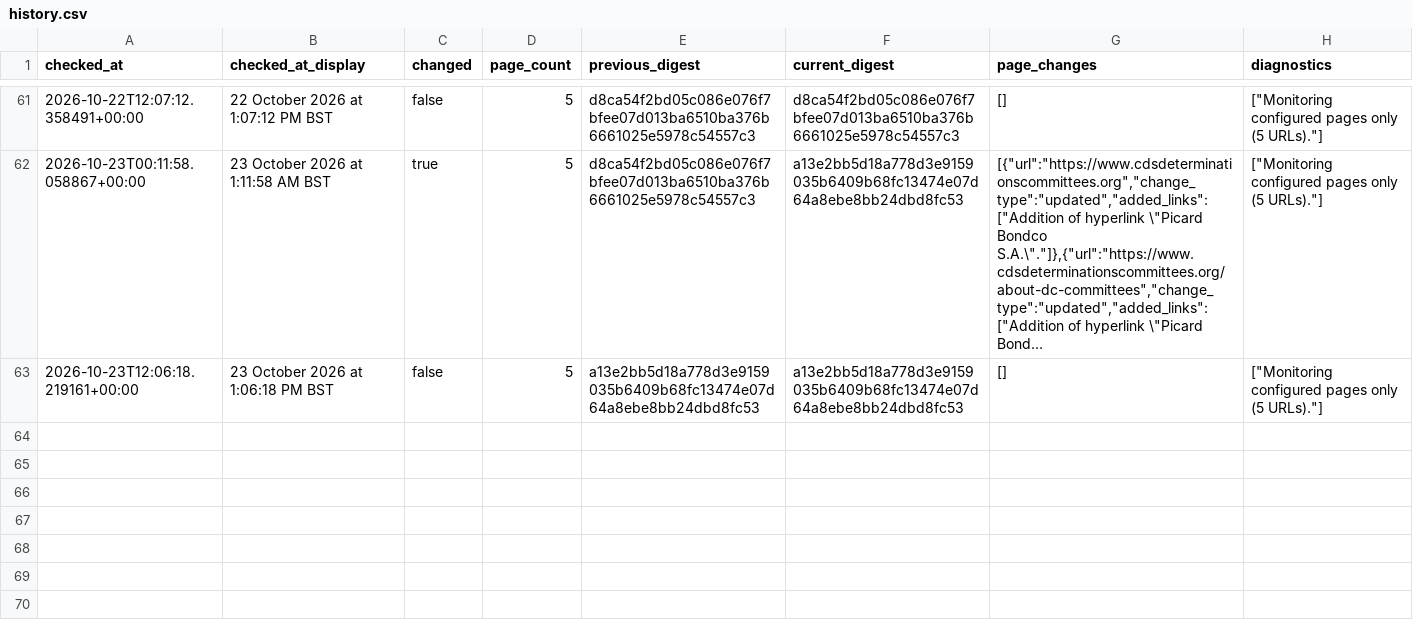
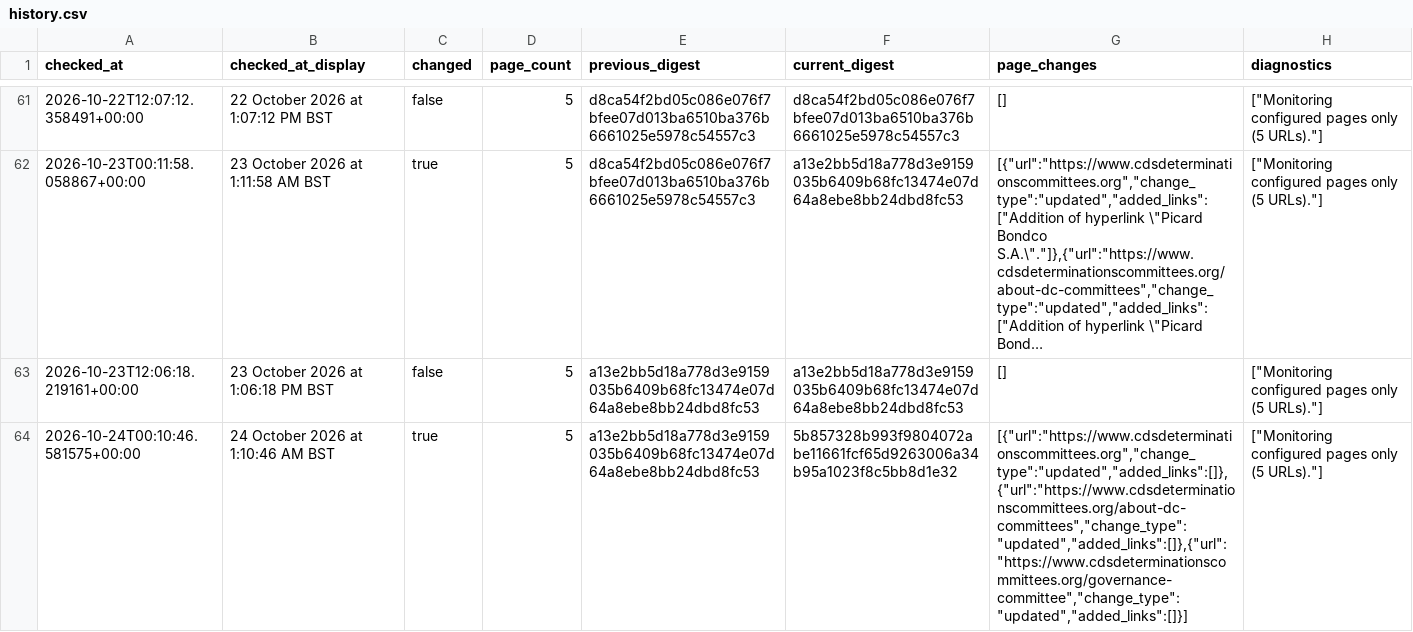
Before and after one commit to McKnightRider/CheckWebsiteUpdates, a CSV file: website/history.csv, drawn as a sheet; only a part is shown, gaps mark what is left out; long unchanged cells end in …; the diff names each change by its address in the sheet, - before the commit and + after, or states it on an @@ line.

```diff
--- a/website/history.csv
+++ b/website/history.csv
+row 64: 2026-10-24T00:10:46.581575+00:00 | 24 October 2026 at 1:10:46 AM BST | true | 5 | a13e2bb5d18a778d3e9159035b6409b68fc13474e07d64a8ebe8bb24dbd8fc53 | 5b857328b993f9804072abe11661fcf65d9263006a34b95a1023f8c5bb8d1e32 | [{"url":"https://www.cdsdeterminationscommittees.org","change_type":"updated","added_links":[]},{"url":"https://www.cdsdeterminationscommittees.org/about-dc-committees","change_type":"updated","added_links":[]},{"url":"https://www.cdsdeterminationscommittees.org/governance-committee","change_type":"updated","added_links":[]}] | ["Monitoring configured pages only (5 URLs)."]
```
Also changed, not shown: 4 other files.
